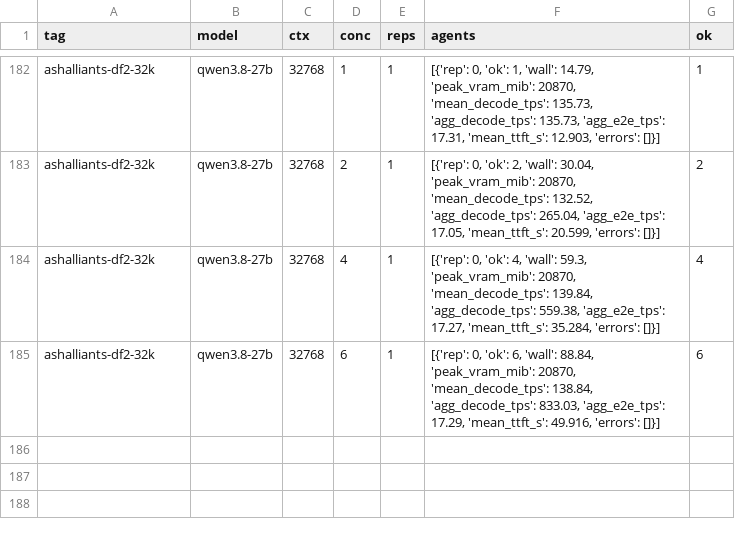
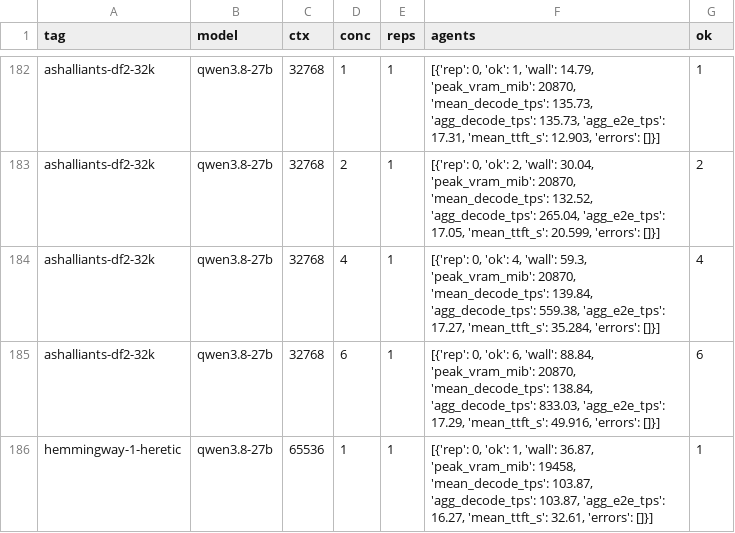
Before and after one commit to NTDuck/nixconf, a CSV file: benchmarks/engines-2026-10/results/summary.csv, drawn as a sheet; only a part is shown, gaps mark what is left out.

Commit message:
feat(benchmarks): add hemmingway-1-heretic to engines sweep and record results
- Add hemmingway-1-heretic configuration to engines.py (:8120, C1 65k MTP3)
- Register hemmingway-1-heretic in QWEN benchmark arm sweep list
- Record single-lane benchmark throughput results in summary.csv (103.9 tok/s decode, 1941 tok/s prefill)

```diff
--- a/benchmarks/engines-2026-10/results/summary.csv
+++ b/benchmarks/engines-2026-10/results/summary.csv
@@ -185 +185,2 @@ ashalliants-df2-32k,qwen3.8-27b,32768,4,1,"[{'rep': 0, 'ok': 4, 'wall': 59.3, 'p
 ashalliants-df2-32k,qwen3.8-27b,32768,6,1,"[{'rep': 0, 'ok': 6, 'wall': 88.84, 'peak_vram_mib': 20870, 'mean_decode_tps': 138.84, 'agg_decode_tps': 833.03, 'agg_e2e_tps': 17.29, 'mean_ttft_s': 49.916, 'errors': []}]",6
+hemmingway-1-heretic,qwen3.8-27b,65536,1,1,"[{'rep': 0, 'ok': 1, 'wall': 36.87, 'peak_vram_mib': 19458, 'mean_decode_tps': 103.87, 'agg_decode_tps': 103.87, 'agg_e2e_tps': 16.27, 'mean_ttft_s': 32.61, 'errors': []}]",1
```
Also changed, not shown: 2 other files.
